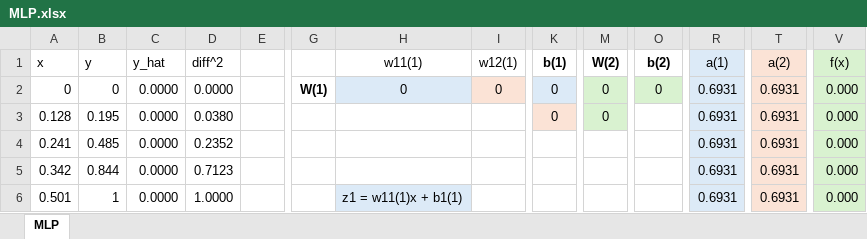
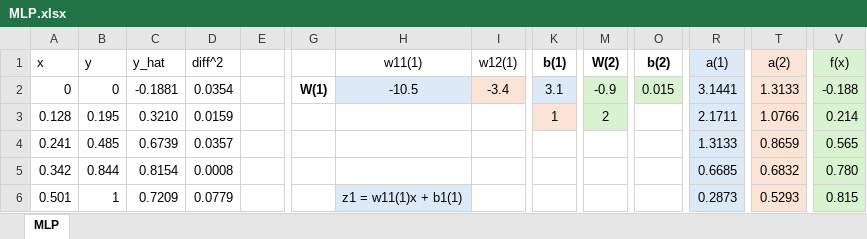
Before and after one commit to rodrigobeniteza/ORT-AI, an Excel workbook: Deep Learning/Modelos de DL/Notebooks/MLP.xlsx, sheet MLP, drawn as a sheet; only a part is shown, gaps mark what is left out; values as stored, in another font and other column widths than the file's, no borders; charts and pictures and table styles not drawn; the diff covers the shown part only; the diff names each change by its address in the sheet, - before the commit and + after, or states it on an @@ line.

```diff
--- a/Deep Learning/Modelos de DL/Notebooks/MLP.xlsx (sheet MLP)
+++ b/Deep Learning/Modelos de DL/Notebooks/MLP.xlsx (sheet MLP)
-C2 (y_hat): 0.0000
+C2 (y_hat): -0.1881
-D2 (diff^2): 0.0000
+D2 (diff^2): 0.0354
-H2 (w11(1)): 0
+H2 (w11(1)): -10.5
-I2 (w12(1)): 0
+I2 (w12(1)): -3.4
-K2 (b(1)): 0
+K2 (b(1)): 3.1
-M2 (W(2)): 0
+M2 (W(2)): -0.9
-O2 (b(2)): 0
+O2 (b(2)): 0.015
-R2 (a(1)): 0.6931
+R2 (a(1)): 3.1441
-T2 (a(2)): 0.6931
+T2 (a(2)): 1.3133
-V2 (f(x)): 0.000
+V2 (f(x)): -0.188
-C3 (y_hat): 0.0000
+C3 (y_hat): 0.3210
-D3 (diff^2): 0.0380
+D3 (diff^2): 0.0159
-K3 (b(1)): 0
+K3 (b(1)): 1
-M3 (W(2)): 0
+M3 (W(2)): 2
-R3 (a(1)): 0.6931
+R3 (a(1)): 2.1711
-T3 (a(2)): 0.6931
+T3 (a(2)): 1.0766
-V3 (f(x)): 0.000
+V3 (f(x)): 0.214
-C4 (y_hat): 0.0000
+C4 (y_hat): 0.6739
-D4 (diff^2): 0.2352
+D4 (diff^2): 0.0357
-R4 (a(1)): 0.6931
+R4 (a(1)): 1.3133
-T4 (a(2)): 0.6931
+T4 (a(2)): 0.8659
-V4 (f(x)): 0.000
+V4 (f(x)): 0.565
-C5 (y_hat): 0.0000
+C5 (y_hat): 0.8154
-D5 (diff^2): 0.7123
+D5 (diff^2): 0.0008
-R5 (a(1)): 0.6931
+R5 (a(1)): 0.6685
-T5 (a(2)): 0.6931
+T5 (a(2)): 0.6832
-V5 (f(x)): 0.000
+V5 (f(x)): 0.780
-C6 (y_hat): 0.0000
+C6 (y_hat): 0.7209
-D6 (diff^2): 1.0000
+D6 (diff^2): 0.0779
-R6 (a(1)): 0.6931
+R6 (a(1)): 0.2873
-T6 (a(2)): 0.6931
+T6 (a(2)): 0.5293
-V6 (f(x)): 0.000
+V6 (f(x)): 0.815
```
Also changed, not shown: 22 added rows, 22 removed rows and 23 edited cells elsewhere in this sheet, charts or pictures, 2 other files.
